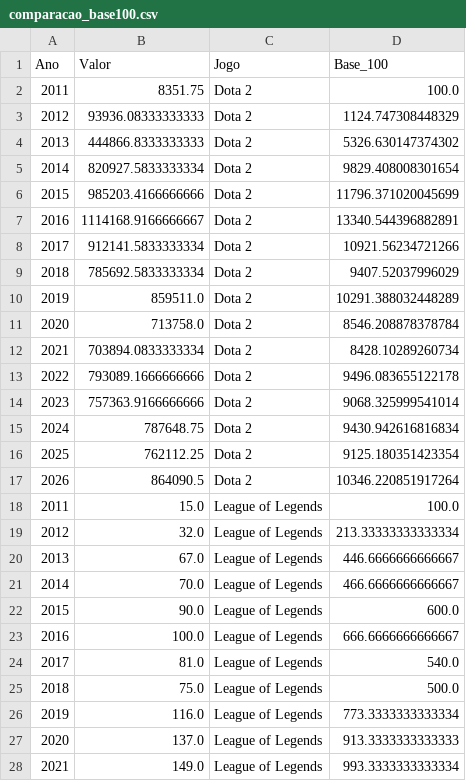
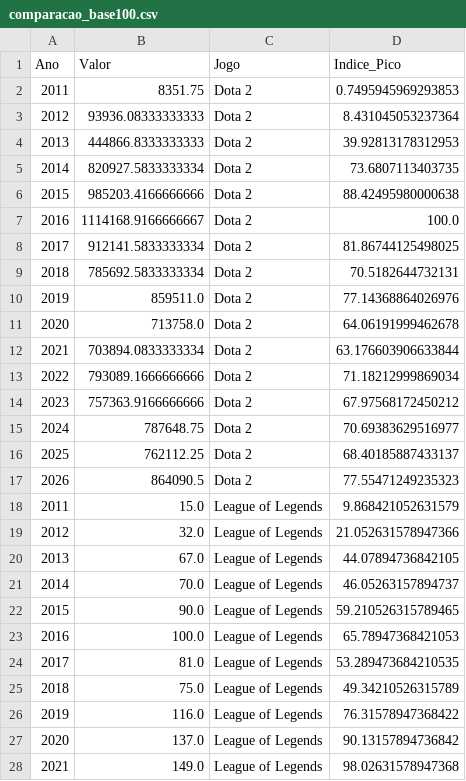
Before and after one commit to GabrielMSAlbino/Lol-esta-acabando-ponto-de-interogacao, a CSV file: comparacao_base100.csv, drawn as a sheet; only a part is shown; the diff covers the shown part only.

```diff
--- a/comparacao_base100.csv
+++ b/comparacao_base100.csv
@@ -1,28 +1,28 @@
-Ano,Valor,Jogo,Base_100
-2011,8351.75,Dota 2,100.0
-2012,93936.08333333333,Dota 2,1124.747308448329
-2013,444866.8333333333,Dota 2,5326.630147374302
-2014,820927.5833333334,Dota 2,9829.408008301654
-2015,985203.4166666666,Dota 2,11796.371020045699
-2016,1114168.9166666667,Dota 2,13340.544396882891
-2017,912141.5833333334,Dota 2,10921.56234721266
-2018,785692.5833333334,Dota 2,9407.52037996029
-2019,859511.0,Dota 2,10291.388032448289
-2020,713758.0,Dota 2,8546.208878378784
-2021,703894.0833333334,Dota 2,8428.10289260734
-2022,793089.1666666666,Dota 2,9496.083655122178
-2023,757363.9166666666,Dota 2,9068.325999541014
-2024,787648.75,Dota 2,9430.942616816834
-2025,762112.25,Dota 2,9125.180351423354
-2026,864090.5,Dota 2,10346.220851917264
-2011,15.0,League of Legends,100.0
-2012,32.0,League of Legends,213.33333333333334
-2013,67.0,League of Legends,446.6666666666667
-2014,70.0,League of Legends,466.6666666666667
-2015,90.0,League of Legends,600.0
-2016,100.0,League of Legends,666.6666666666667
-2017,81.0,League of Legends,540.0
-2018,75.0,League of Legends,500.0
-2019,116.0,League of Legends,773.3333333333334
-2020,137.0,League of Legends,913.3333333333333
-2021,149.0,League of Legends,993.3333333333334
+Ano,Valor,Jogo,Indice_Pico
+2011,8351.75,Dota 2,0.7495945969293853
+2012,93936.08333333333,Dota 2,8.431045053237364
+2013,444866.8333333333,Dota 2,39.92813178312953
+2014,820927.5833333334,Dota 2,73.6807113403735
+2015,985203.4166666666,Dota 2,88.42495980000638
+2016,1114168.9166666667,Dota 2,100.0
+2017,912141.5833333334,Dota 2,81.86744125498025
+2018,785692.5833333334,Dota 2,70.5182644732131
+2019,859511.0,Dota 2,77.14368864026976
+2020,713758.0,Dota 2,64.06191999462678
+2021,703894.0833333334,Dota 2,63.176603906633844
+2022,793089.1666666666,Dota 2,71.18212999869034
+2023,757363.9166666666,Dota 2,67.97568172450212
+2024,787648.75,Dota 2,70.69383629516977
+2025,762112.25,Dota 2,68.40185887433137
+2026,864090.5,Dota 2,77.55471249235323
+2011,15.0,League of Legends,9.868421052631579
+2012,32.0,League of Legends,21.052631578947366
+2013,67.0,League of Legends,44.07894736842105
+2014,70.0,League of Legends,46.05263157894737
+2015,90.0,League of Legends,59.210526315789465
+2016,100.0,League of Legends,65.78947368421053
+2017,81.0,League of Legends,53.289473684210535
+2018,75.0,League of Legends,49.34210526315789
+2019,116.0,League of Legends,76.31578947368422
+2020,137.0,League of Legends,90.13157894736842
+2021,149.0,League of Legends,98.02631578947368
```
Also changed, not shown: 16 edited cells elsewhere in this file, comparacao_base100_filtro.csv, 1 other file.
